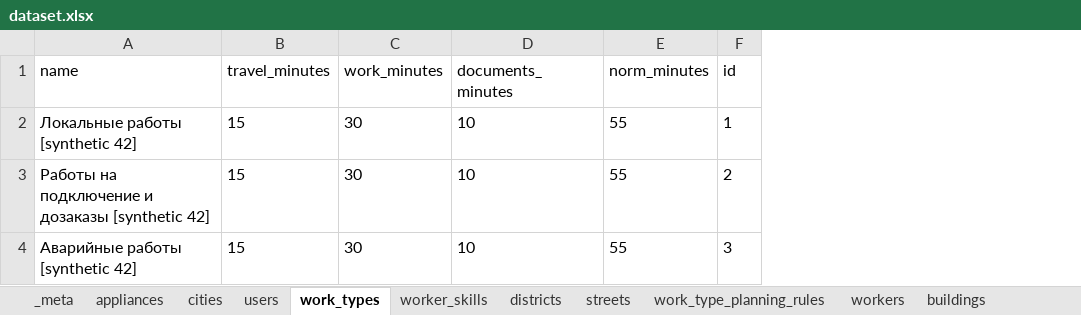
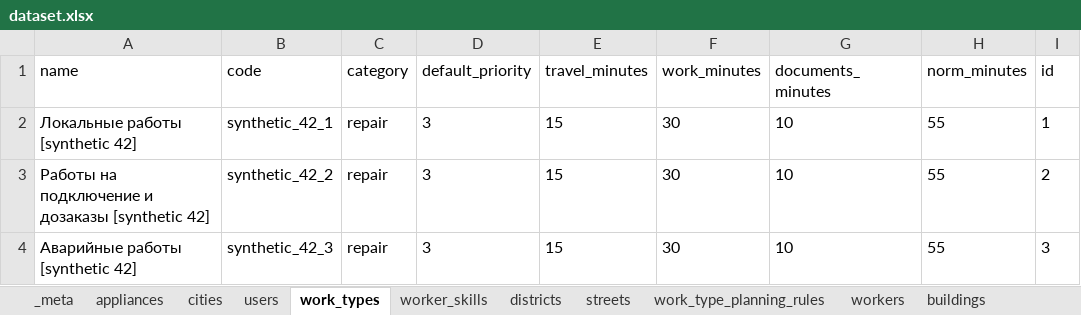
Before and after one commit to kiryshahaha/beeline-business, an Excel workbook: data/synthetic/standard/dataset.xlsx, sheet work_types, drawn as a sheet; values as stored, in another font and other column widths than the file's, no borders; the diff names each change by its address in the sheet, - before the commit and + after, or states it on an @@ line.

Commit message:
fix: synthetic datasets generator fix

```diff
--- a/data/synthetic/standard/dataset.xlsx (sheet work_types)
+++ b/data/synthetic/standard/dataset.xlsx (sheet work_types)
+column B (code), rows 2-4: synthetic_42_1 | synthetic_42_2 | synthetic_42_3
+column C (category), rows 2-4: all repair
+column D (default_priority), rows 2-4: all 3
```
Also changed, not shown: sheet tickets, data/planning/mixed.xlsx, data/planning/night.xlsx, 21 other files.
